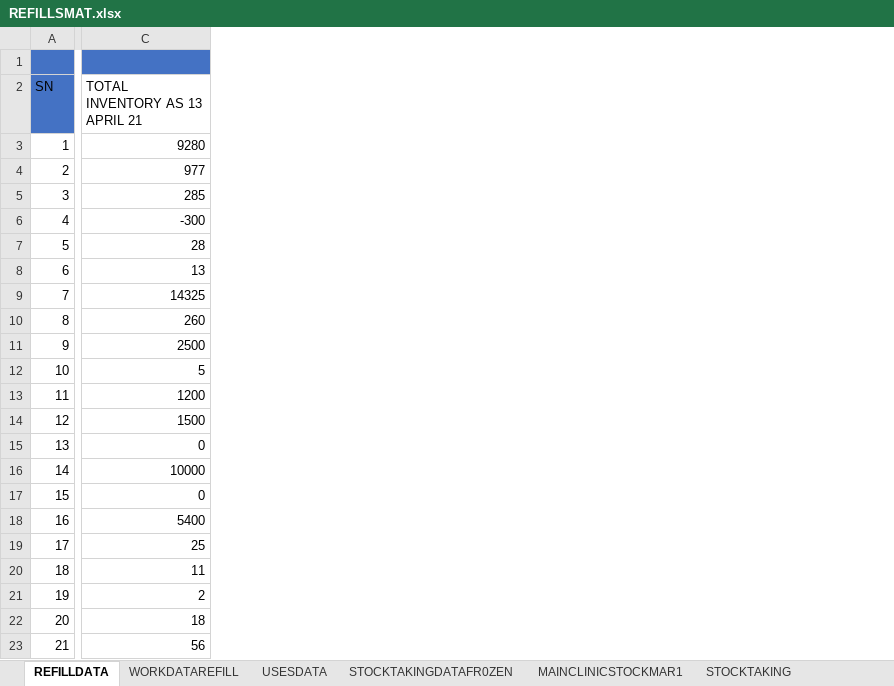
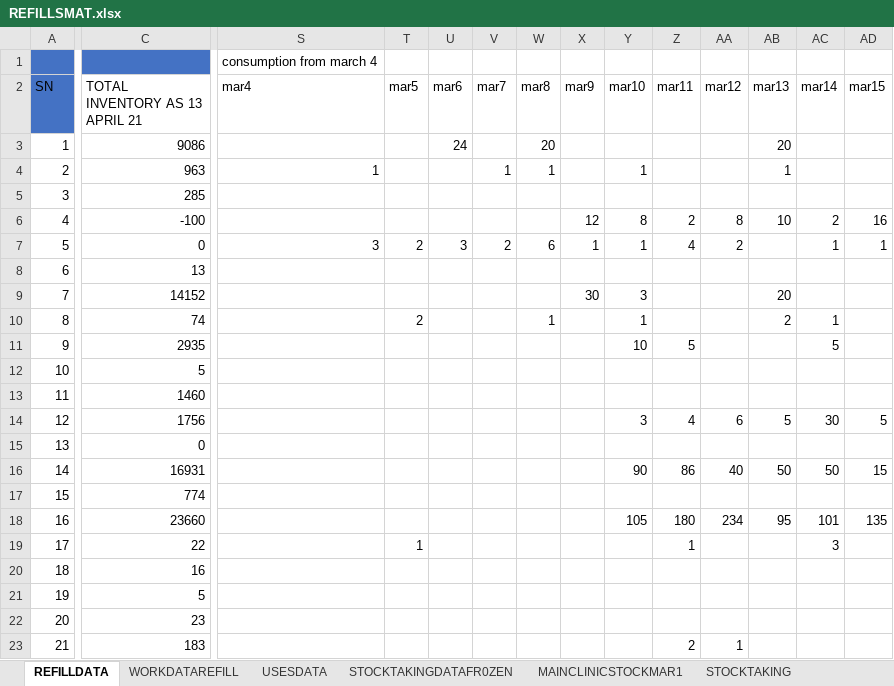
Before and after one commit to PharmaBRO/PharmaBRO.github.io, an Excel workbook: REFILLSMAT.xlsx, sheet REFILLDATA, drawn as a sheet; only a part is shown, gaps mark what is left out; values as stored, in another font and other column widths than the file's, no borders; conditional formats not drawn; the diff covers the shown part only; the diff names each change by its address in the sheet, - before the commit and + after, or states it on an @@ line.

Commit message:
added the consumption columns, formula for current stock

```diff
--- a/REFILLSMAT.xlsx (sheet REFILLDATA)
+++ b/REFILLSMAT.xlsx (sheet REFILLDATA)
+column S (mar4), row 1: consumption from march 4; rows 4-7: 1 |  |  | 3
+column T (mar5), rows 7-19: 2 |  |  | 2 |  |  |  |  |  |  |  |  | 1
+column U (mar6), rows 3-7: 24 |  |  |  | 3
+column V (mar7), rows 4-7: 1 |  |  | 2
+column W (mar8), rows 3-10: 20 | 1 |  |  | 6 |  |  | 1
+column X (mar9), rows 6-9: 12 | 1 |  | 30
+column Y (mar10), rows 4-18: 1 |  | 8 | 1 |  | 3 | 1 | 10 |  |  | 3 |  | 90 |  | 105
+column Z (mar11), rows 6-23: 2 | 4 |  |  |  | 5 |  |  | 4 |  | 86 |  | 180 | 1 |  |  |  | 2
+column AA (mar12), rows 6-23: 8 | 2 |  |  |  |  |  |  | 6 |  | 40 |  | 234 |  |  |  |  | 1
+column AB (mar13), rows 3-18: 20 | 1 |  | 10 |  |  | 20 | 2 |  |  |  | 5 |  | 50 |  | 95
+column AC (mar14), rows 6-19: 2 | 1 |  |  | 1 | 5 |  |  | 30 |  | 50 |  | 101 | 3
+column AD (mar15), rows 6-18: 16 | 1 |  |  |  |  |  |  | 5 |  | 15 |  | 135
-C3 (TOTAL INVENTORY AS 13 APRIL 21): 9280
+C3 (TOTAL INVENTORY AS 13 APRIL 21): 9086
-C4 (TOTAL INVENTORY AS 13 APRIL 21): 977
+C4 (TOTAL INVENTORY AS 13 APRIL 21): 963
-C6 (TOTAL INVENTORY AS 13 APRIL 21): -300
+C6 (TOTAL INVENTORY AS 13 APRIL 21): -100
-C7 (TOTAL INVENTORY AS 13 APRIL 21): 28
+C7 (TOTAL INVENTORY AS 13 APRIL 21): 0
-C9 (TOTAL INVENTORY AS 13 APRIL 21): 14325
+C9 (TOTAL INVENTORY AS 13 APRIL 21): 14152
-C10 (TOTAL INVENTORY AS 13 APRIL 21): 260
+C10 (TOTAL INVENTORY AS 13 APRIL 21): 74
-C11 (TOTAL INVENTORY AS 13 APRIL 21): 2500
+C11 (TOTAL INVENTORY AS 13 APRIL 21): 2935
-C13 (TOTAL INVENTORY AS 13 APRIL 21): 1200
+C13 (TOTAL INVENTORY AS 13 APRIL 21): 1460
-C14 (TOTAL INVENTORY AS 13 APRIL 21): 1500
+C14 (TOTAL INVENTORY AS 13 APRIL 21): 1756
-C16 (TOTAL INVENTORY AS 13 APRIL 21): 10000
+C16 (TOTAL INVENTORY AS 13 APRIL 21): 16931
-C17 (TOTAL INVENTORY AS 13 APRIL 21): 0
+C17 (TOTAL INVENTORY AS 13 APRIL 21): 774
-C18 (TOTAL INVENTORY AS 13 APRIL 21): 5400
+C18 (TOTAL INVENTORY AS 13 APRIL 21): 23660
-C19 (TOTAL INVENTORY AS 13 APRIL 21): 25
+C19 (TOTAL INVENTORY AS 13 APRIL 21): 22
-C20 (TOTAL INVENTORY AS 13 APRIL 21): 11
+C20 (TOTAL INVENTORY AS 13 APRIL 21): 16
-C21 (TOTAL INVENTORY AS 13 APRIL 21): 2
+C21 (TOTAL INVENTORY AS 13 APRIL 21): 5
-C22 (TOTAL INVENTORY AS 13 APRIL 21): 18
+C22 (TOTAL INVENTORY AS 13 APRIL 21): 23
-C23 (TOTAL INVENTORY AS 13 APRIL 21): 56
+C23 (TOTAL INVENTORY AS 13 APRIL 21): 183
```
Also changed, not shown: 77 added columns and 137 edited cells elsewhere in this sheet, formulas that keep their value.
